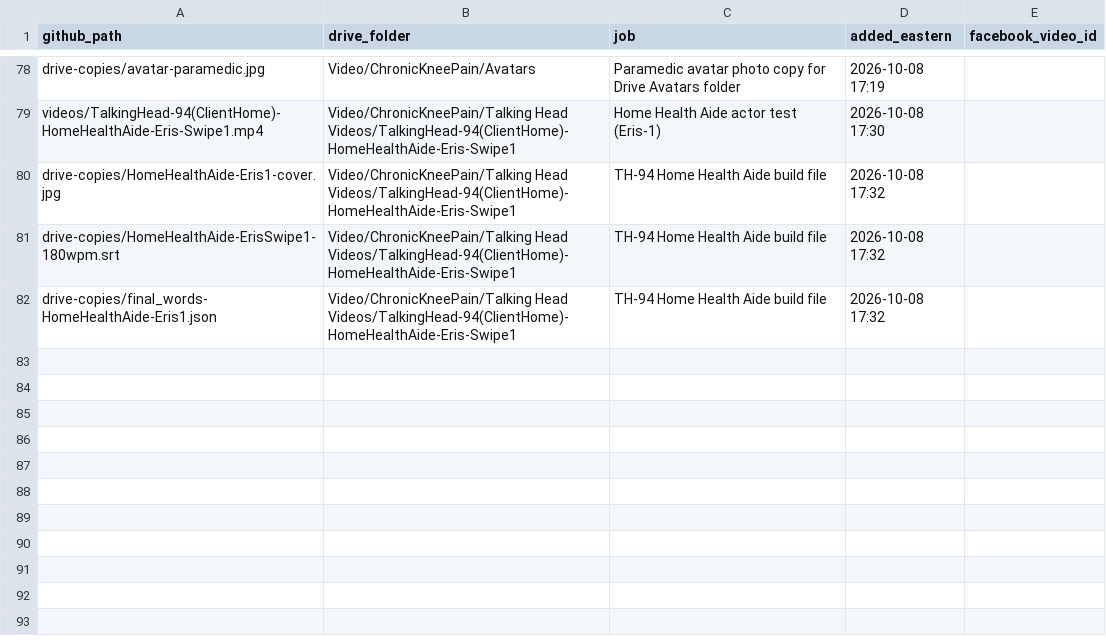
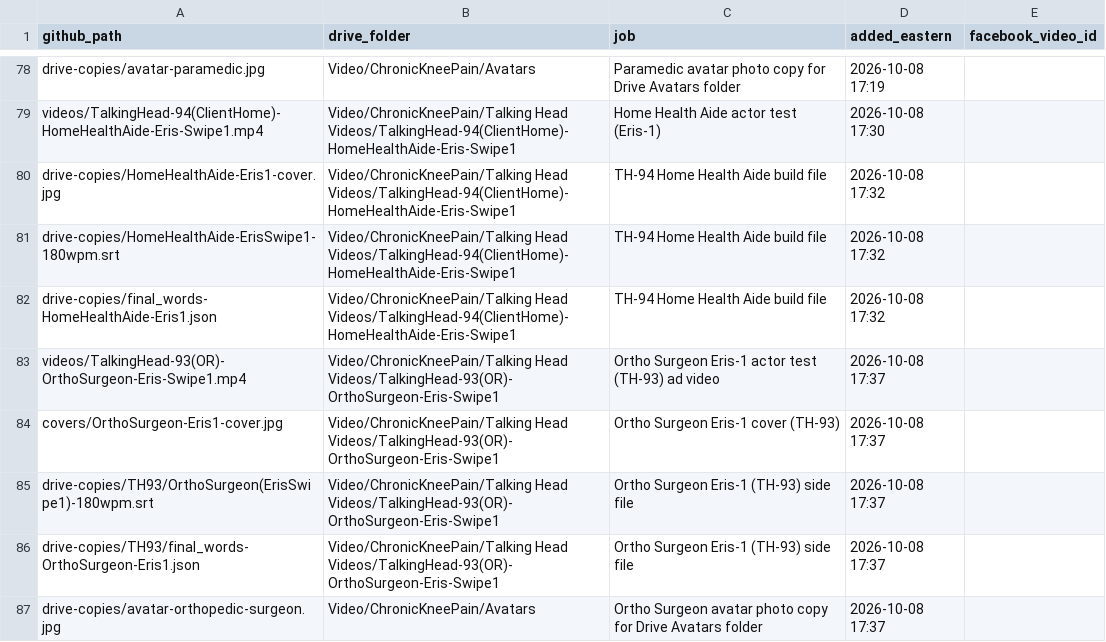
Before and after one commit to jamaljenkinspromo-cpu/kr-videos, a TSV file: MANIFEST.tsv, drawn as a sheet; only a part is shown, gaps mark what is left out.

```diff
--- a/MANIFEST.tsv
+++ b/MANIFEST.tsv
@@ -82 +82,6 @@ drive-copies/HomeHealthAide-ErisSwipe1-180wpm.srt	Video/ChronicKneePain/Talking
 drive-copies/final_words-HomeHealthAide-Eris1.json	Video/ChronicKneePain/Talking Head Videos/TalkingHead-94(ClientHome)-HomeHealthAide-Eris-Swipe1	TH-94 Home Health Aide build file	2026-10-08 17:32	
+videos/TalkingHead-93(OR)-OrthoSurgeon-Eris-Swipe1.mp4	Video/ChronicKneePain/Talking Head Videos/TalkingHead-93(OR)-OrthoSurgeon-Eris-Swipe1	Ortho Surgeon Eris-1 actor test (TH-93) ad video	2026-10-08 17:37	
+covers/OrthoSurgeon-Eris1-cover.jpg	Video/ChronicKneePain/Talking Head Videos/TalkingHead-93(OR)-OrthoSurgeon-Eris-Swipe1	Ortho Surgeon Eris-1 cover (TH-93)	2026-10-08 17:37	
+drive-copies/TH93/OrthoSurgeon(ErisSwipe1)-180wpm.srt	Video/ChronicKneePain/Talking Head Videos/TalkingHead-93(OR)-OrthoSurgeon-Eris-Swipe1	Ortho Surgeon Eris-1 (TH-93) side file	2026-10-08 17:37	
+drive-copies/TH93/final_words-OrthoSurgeon-Eris1.json	Video/ChronicKneePain/Talking Head Videos/TalkingHead-93(OR)-OrthoSurgeon-Eris-Swipe1	Ortho Surgeon Eris-1 (TH-93) side file	2026-10-08 17:37	
+drive-copies/avatar-orthopedic-surgeon.jpg	Video/ChronicKneePain/Avatars	Ortho Surgeon avatar photo copy for Drive Avatars folder	2026-10-08 17:37	
```
Also changed, not shown: 5 other files.
